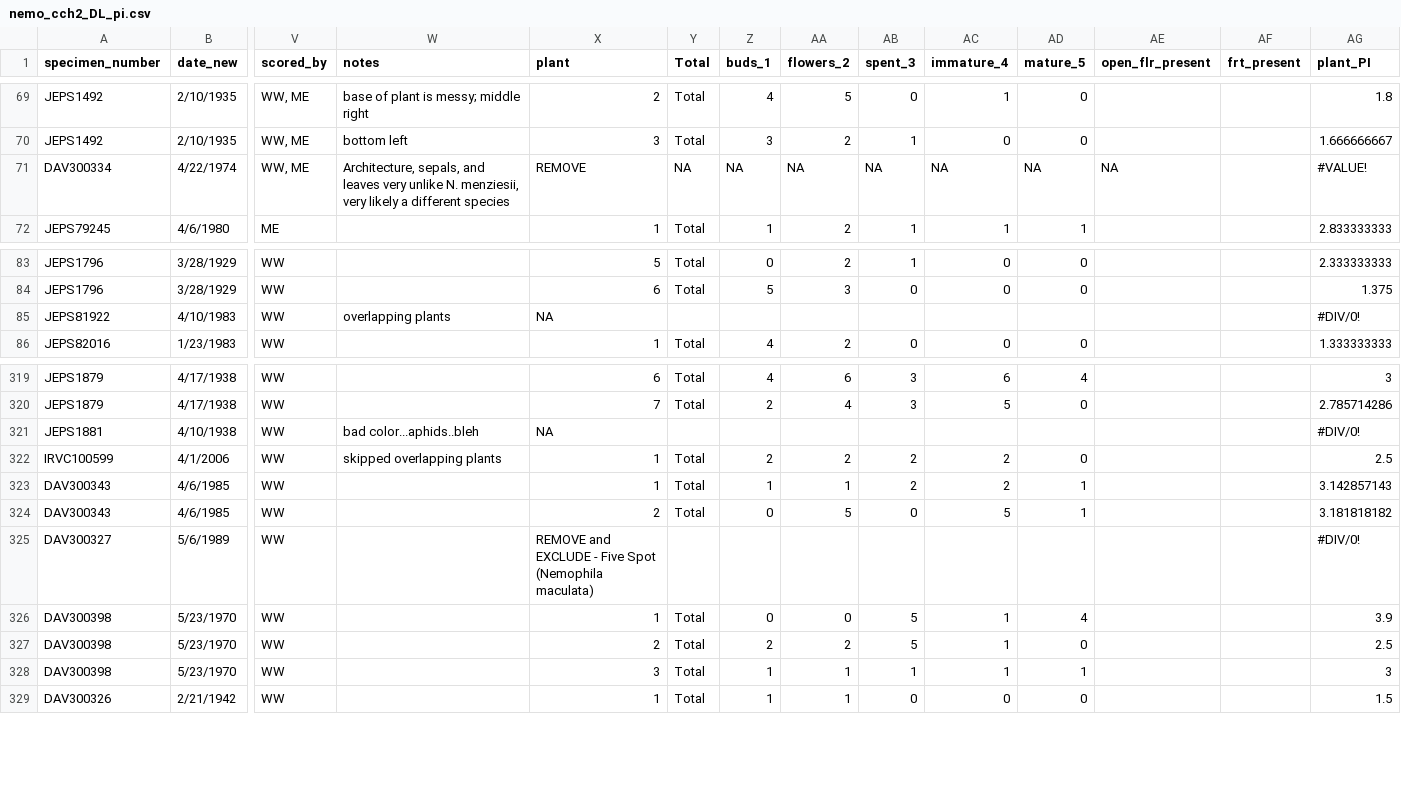
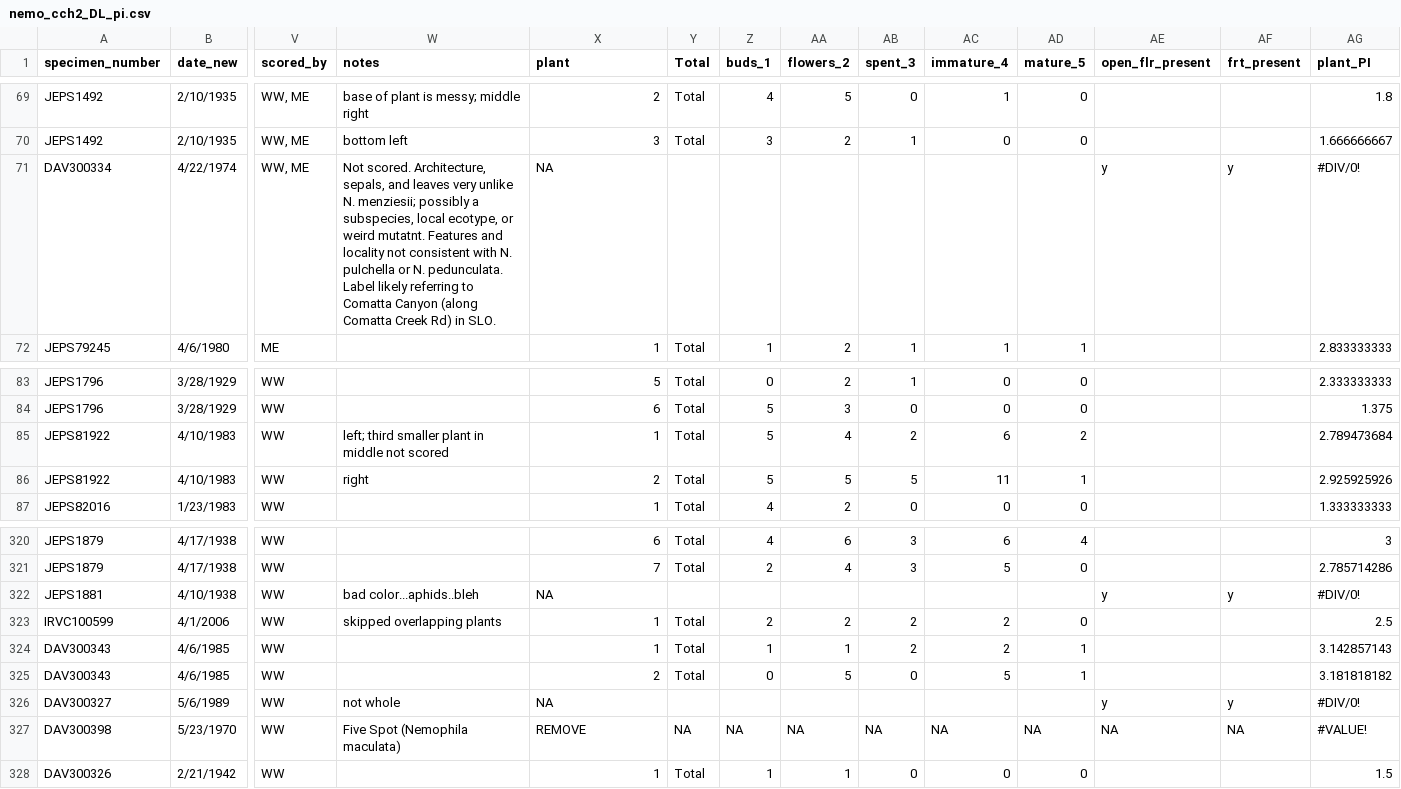
Before and after one commit to devgamble/nemo_herb, a CSV file: data_cleaning/cch2_pi_scored/nemo_cch2_DL_pi.csv, drawn as a sheet; only a part is shown, gaps mark what is left out; removed rows and columns are numbered as before the commit, all else as after; rows hold the shown columns only; the diff covers the shown part only; the diff names each change by its address in the sheet, - before the commit and + after, or states it on an @@ line.

```diff
--- a/data_cleaning/cch2_pi_scored/nemo_cch2_DL_pi.csv
+++ b/data_cleaning/cch2_pi_scored/nemo_cch2_DL_pi.csv
-W71 (notes): Architecture, sepals, and leaves very unlike N. menziesii, very likely a different species
+W71 (notes): Not scored. Architecture, sepals, and leaves very unlike N. menziesii; possibly a subspecies, local ecotype, or weird mutatnt. Features and locality not consistent with N. pulchella or N. pedunculata. Label likely referring to Comatta Canyon (along Comatta Creek Rd) in SLO.
-X71 (plant): REMOVE
+X71 (plant): NA
-Y71 (Total): NA
+Y71 (Total): (empty)
-Z71 (buds_1): NA
+Z71 (buds_1): (empty)
-AA71 (flowers_2): NA
+AA71 (flowers_2): (empty)
-AB71 (spent_3): NA
+AB71 (spent_3): (empty)
-AC71 (immature_4): NA
+AC71 (immature_4): (empty)
-AD71 (mature_5): NA
+AD71 (mature_5): (empty)
-AE71 (open_flr_present): NA
+AE71 (open_flr_present): y
-AF71 (frt_present): (empty)
+AF71 (frt_present): y
-AG71 (plant_PI): #VALUE!
+AG71 (plant_PI): #DIV/0!
-W85 (notes): overlapping plants
+W85 (notes): left; third smaller plant in middle not scored
-X85 (plant): NA
+X85 (plant): 1
-Y85 (Total): (empty)
+Y85 (Total): Total
-Z85 (buds_1): (empty)
+Z85 (buds_1): 5
-AA85 (flowers_2): (empty)
+AA85 (flowers_2): 4
-AB85 (spent_3): (empty)
+AB85 (spent_3): 2
-AC85 (immature_4): (empty)
+AC85 (immature_4): 6
-AD85 (mature_5): (empty)
+AD85 (mature_5): 2
-AG85 (plant_PI): #DIV/0!
+AG85 (plant_PI): 2.789473684
+row 86: JEPS81922 | 4/10/1983 | WW | right | 2 | Total | 5 | 5 | 5 | 11 | 1 |  |  | 2.925925926
-AE322 (open_flr_present): (empty)
+AE322 (open_flr_present): y
-AF322 (frt_present): (empty)
+AF322 (frt_present): y
-W326 (notes): (empty)
+W326 (notes): not whole
-X326 (plant): REMOVE and EXCLUDE - Five Spot (Nemophila maculata)
+X326 (plant): NA
-AE326 (open_flr_present): (empty)
+AE326 (open_flr_present): y
-AF326 (frt_present): (empty)
+AF326 (frt_present): y
-W327 (notes): (empty)
+W327 (notes): Five Spot (Nemophila maculata)
-X327 (plant): 1
+X327 (plant): REMOVE
-Y327 (Total): Total
+Y327 (Total): NA
-Z327 (buds_1): 0
+Z327 (buds_1): NA
-AA327 (flowers_2): 0
+AA327 (flowers_2): NA
-AB327 (spent_3): 5
+AB327 (spent_3): NA
-AC327 (immature_4): 1
+AC327 (immature_4): NA
-AD327 (mature_5): 4
+AD327 (mature_5): NA
-AE327 (open_flr_present): (empty)
+AE327 (open_flr_present): NA
-AF327 (frt_present): (empty)
+AF327 (frt_present): NA
-AG327 (plant_PI): 3.9
+AG327 (plant_PI): #VALUE!
-row 327: DAV300398 | 5/23/1970 | WW |  | 2 | Total | 2 | 2 | 5 | 1 | 0 |  |  | 2.5
-row 328: DAV300398 | 5/23/1970 | WW |  | 3 | Total | 1 | 1 | 1 | 1 | 1 |  |  | 3
```
Also changed, not shown: 23 edited cells elsewhere in this file, data_cleaning/cch2_pi_scored/nemo_cch2_OS_pi.csv, data_cleaning/cch2_pi_scored/nemo_cch2_SU_pi.csv, 11 other files.
